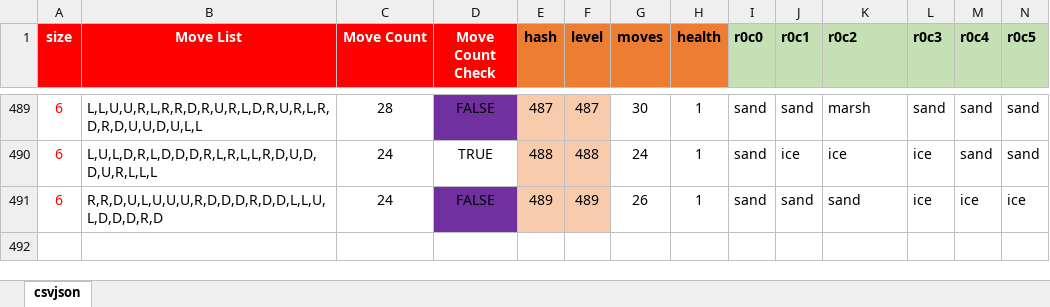
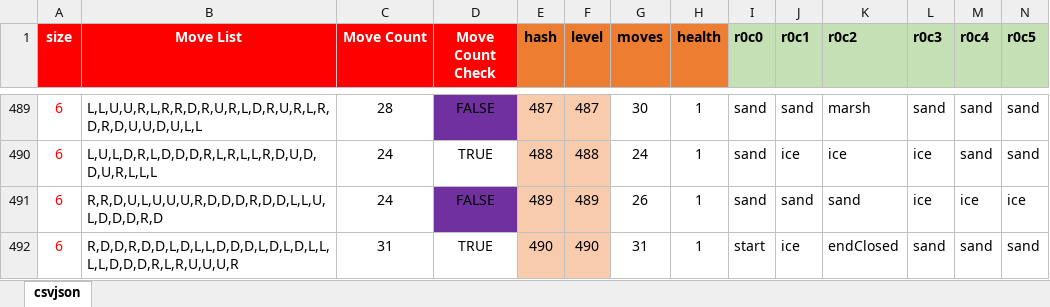
Before and after one commit to emchar1/PUZLBoy, an Excel workbook: JSON/Levels14MoveList.xlsx, sheet csvjson, drawn as a sheet; only a part is shown, gaps mark what is left out; values as stored, in another font and other column widths than the file's, no borders; rows hold the shown columns only; the diff names each change by its address in the sheet, - before the commit and + after, or states it on an @@ line.

Commit message:
Level 490.

```diff
--- a/JSON/Levels14MoveList.xlsx (sheet csvjson)
+++ b/JSON/Levels14MoveList.xlsx (sheet csvjson)
+row 492: 6 | R,D,D,R,D,D,L,D,L,L,D,D,D,L,D,L,D,L,L,L,L,D,D,D,R,L,R,U,U,U,R | 31 | TRUE | 490 | 490 | 31 | 1 | start | ice | endClosed | sand | sand | sand
```
